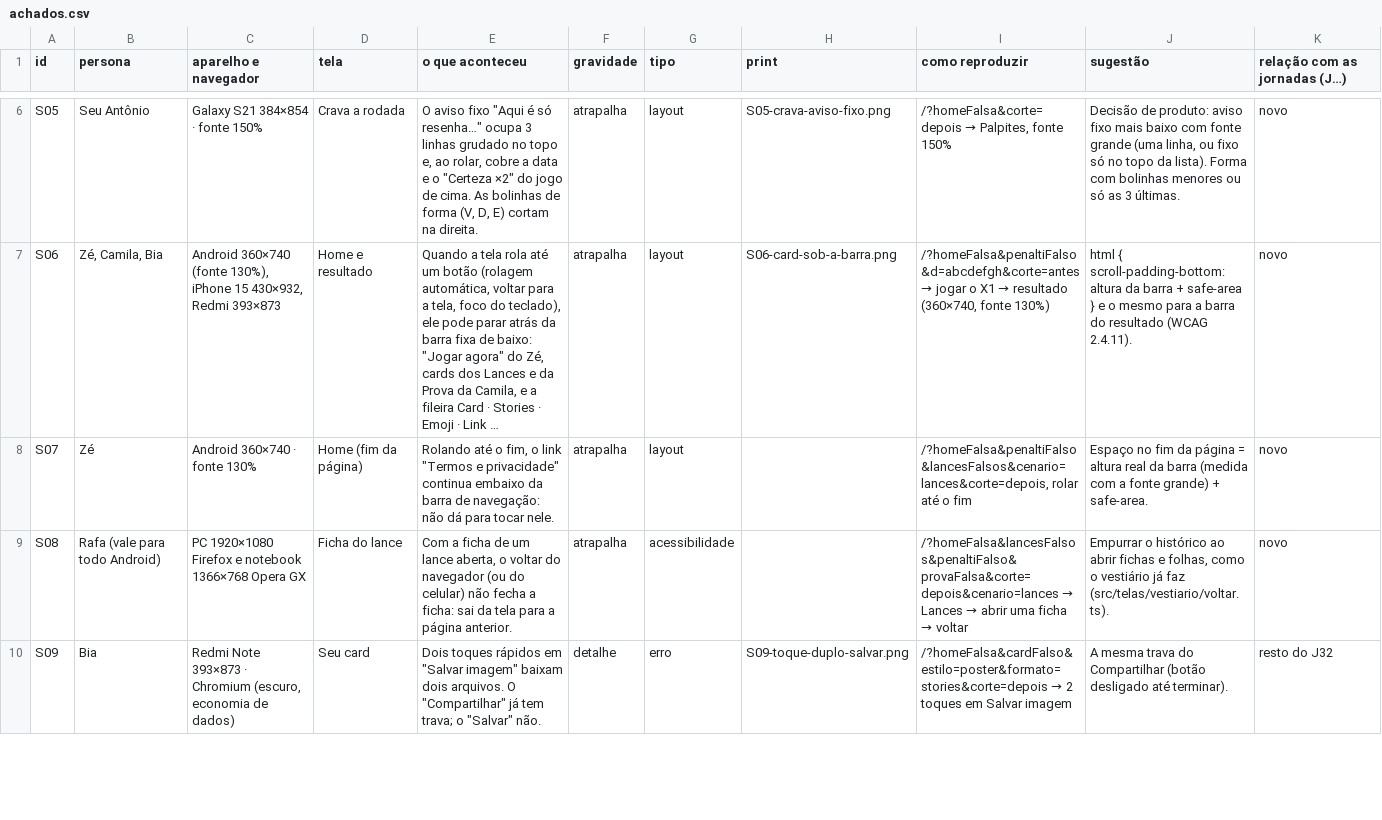
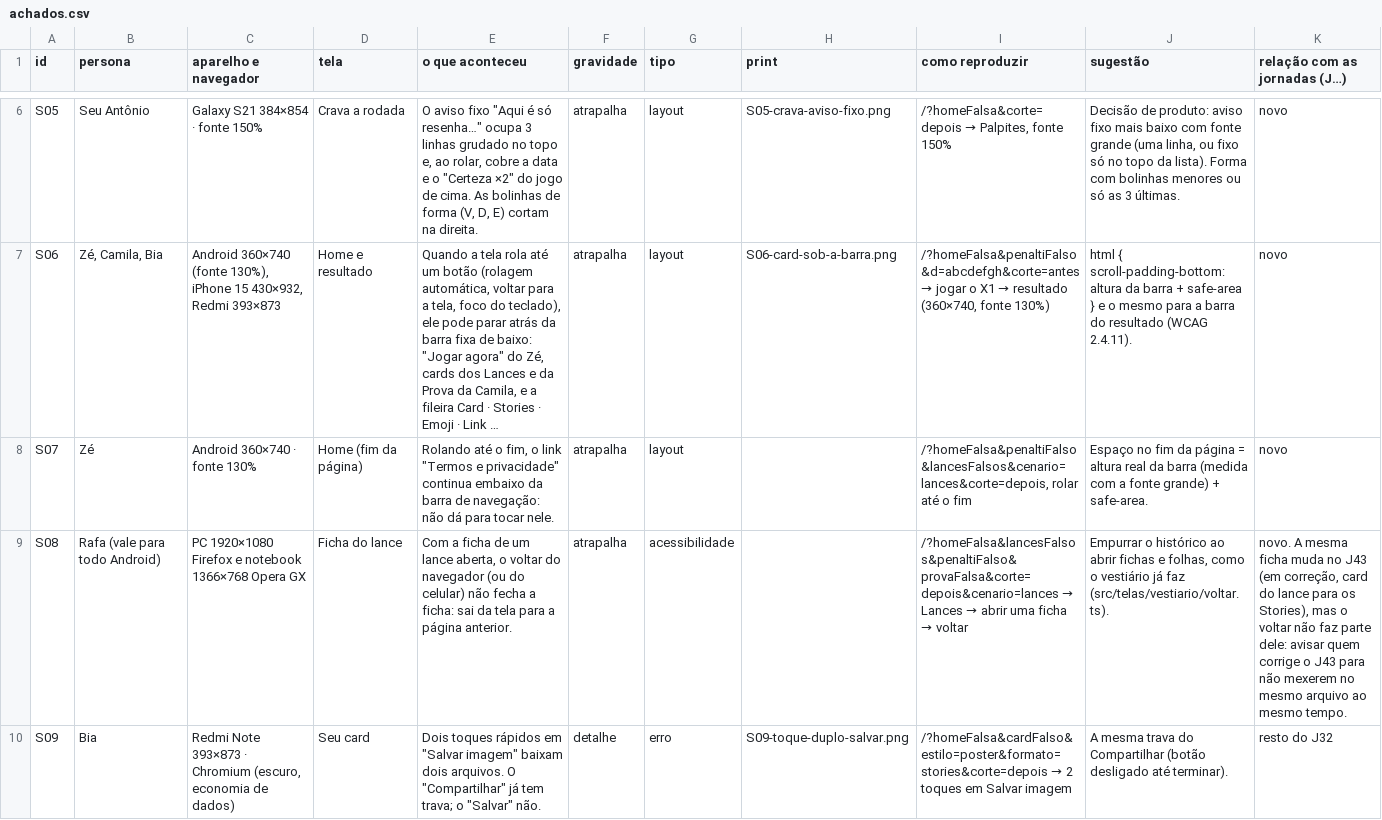
Before and after one commit to walterkaue/guerra-de-torcidas, a CSV file: docs/auditoria/2026-11-06/simulacoes/achados.csv, drawn as a sheet; only a part is shown, gaps mark what is left out; long unchanged cells end in …; the diff covers the shown part only; the diff names each change by its address in the sheet, - before the commit and + after, or states it on an @@ line.

```diff
--- a/docs/auditoria/2026-11-06/simulacoes/achados.csv
+++ b/docs/auditoria/2026-11-06/simulacoes/achados.csv
-K9 (relação com as jornadas (J…)): novo
+K9 (relação com as jornadas (J…)): novo. A mesma ficha muda no J43 (em correção, card do lance para os Stories), mas o voltar não faz parte dele: avisar quem corrige o J43 para não mexerem no mesmo arquivo ao mesmo tempo.
```
Also changed, not shown: 1 edited cell elsewhere in this file, 1 other file.
